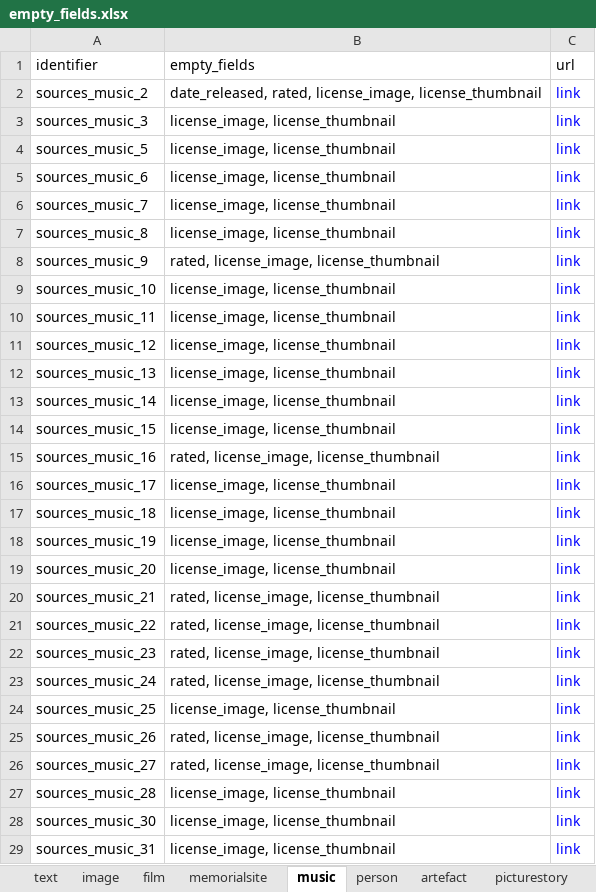
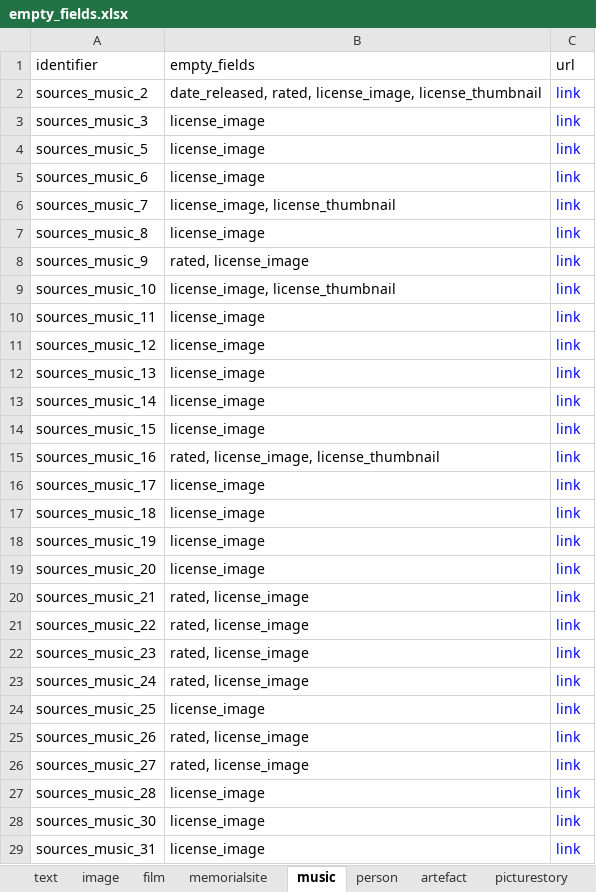
Before and after one commit to martijnbentum/heritages, an Excel workbook: data/empty_fields.xlsx, sheet music, drawn as a sheet; only a part is shown; values as stored, in another font and other column widths than the file's, no borders; the diff covers the shown part only; the diff names each change by its address in the sheet, - before the commit and + after, or states it on an @@ line.

Commit message:
empty fields overview

```diff
--- a/data/empty_fields.xlsx (sheet music)
+++ b/data/empty_fields.xlsx (sheet music)
-B3:B5 (empty_fields): license_image, license_thumbnail
+B3:B5 (empty_fields): license_image
-B7 (empty_fields): license_image, license_thumbnail
+B7 (empty_fields): license_image
-B8 (empty_fields): rated, license_image, license_thumbnail
+B8 (empty_fields): rated, license_image
-B10:B14 (empty_fields): license_image, license_thumbnail
+B10:B14 (empty_fields): license_image
-B16:B19 (empty_fields): license_image, license_thumbnail
+B16:B19 (empty_fields): license_image
-B20:B23 (empty_fields): rated, license_image, license_thumbnail
+B20:B23 (empty_fields): rated, license_image
-B24 (empty_fields): license_image, license_thumbnail
+B24 (empty_fields): license_image
-B25:B26 (empty_fields): rated, license_image, license_thumbnail
+B25:B26 (empty_fields): rated, license_image
-B27:B29 (empty_fields): license_image, license_thumbnail
+B27:B29 (empty_fields): license_image
```
Also changed, not shown: 2 added rows and 21 edited cells elsewhere in this sheet, sheet text, sheet image, sheet film, sheet memorialsite, sheet picturestory, sheet artefact, 3 more sheets.
